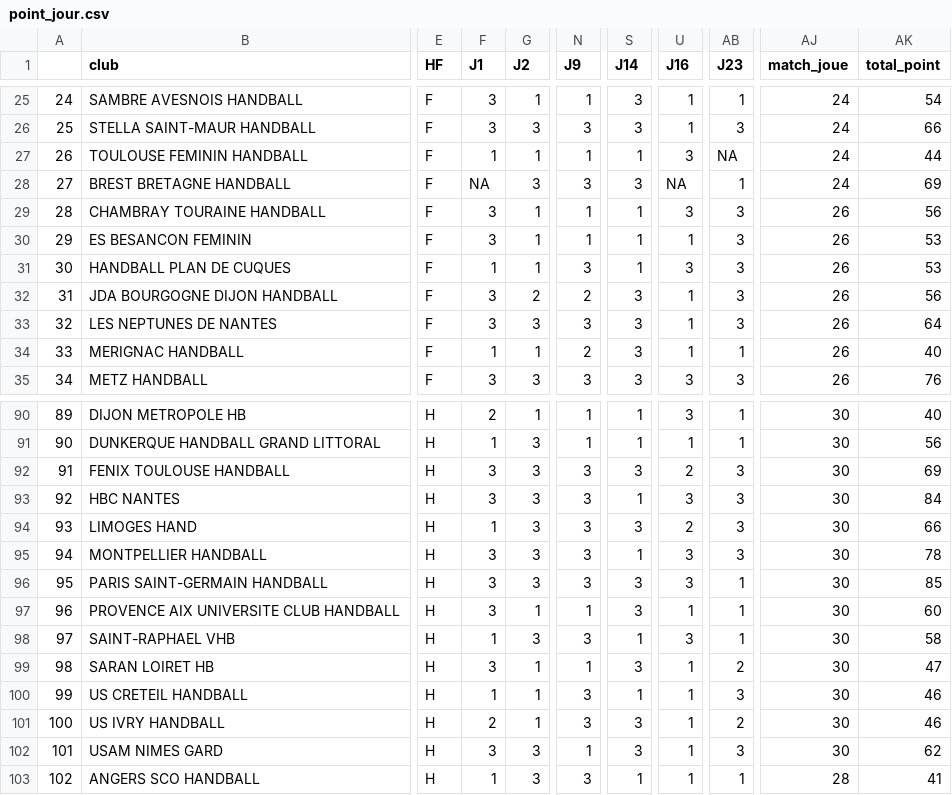
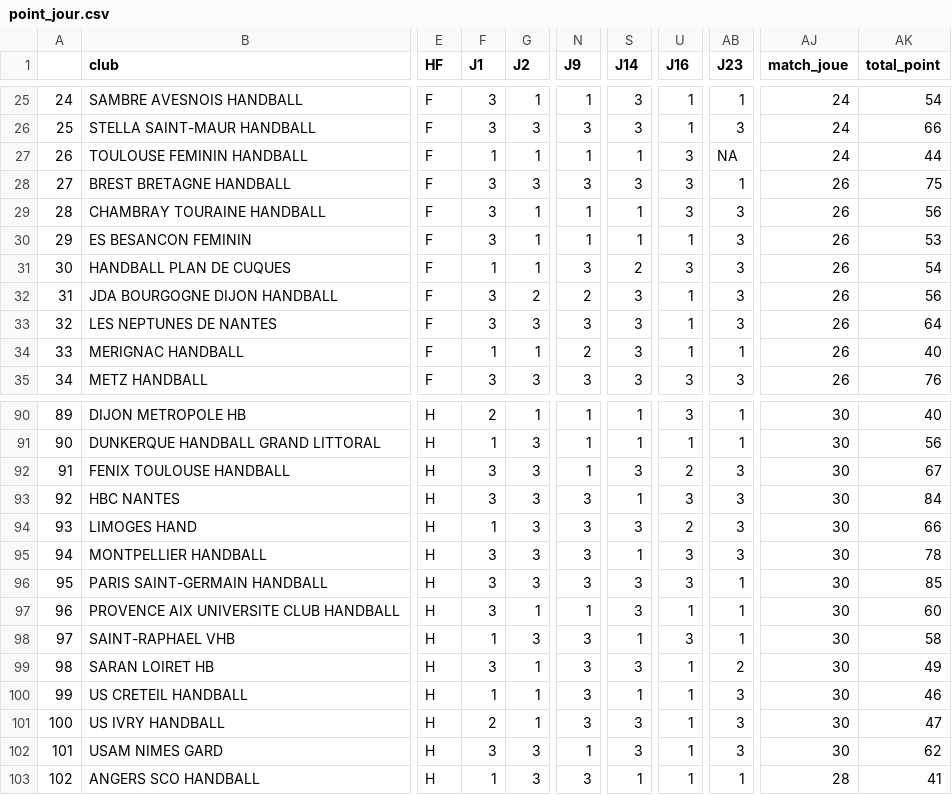
Before and after one commit to Marinelbt/ProjetInge, a CSV file: Data/point_jour.csv, drawn as a sheet; only a part is shown, gaps mark what is left out; the diff names each change by its address in the sheet, - before the commit and + after, or states it on an @@ line.

Commit message:
selection de variables avec et sans difference de point pour chaque modele

```diff
--- a/Data/point_jour.csv
+++ b/Data/point_jour.csv
-F28 (J1): NA
+F28 (J1): 3
-U28 (J16): NA
+U28 (J16): 3
-AJ28 (match_joue): 24
+AJ28 (match_joue): 26
-AK28 (total_point): 69
+AK28 (total_point): 75
-S31 (J14): 1
+S31 (J14): 2
-AK31 (total_point): 53
+AK31 (total_point): 54
-N92 (J9): 3
+N92 (J9): 1
-AK92 (total_point): 69
+AK92 (total_point): 67
-N99 (J9): 1
+N99 (J9): 3
-AK99 (total_point): 47
+AK99 (total_point): 49
-AB101 (J23): 2
+AB101 (J23): 3
-AK101 (total_point): 46
+AK101 (total_point): 47
```
Also changed, not shown: 13 other files.
